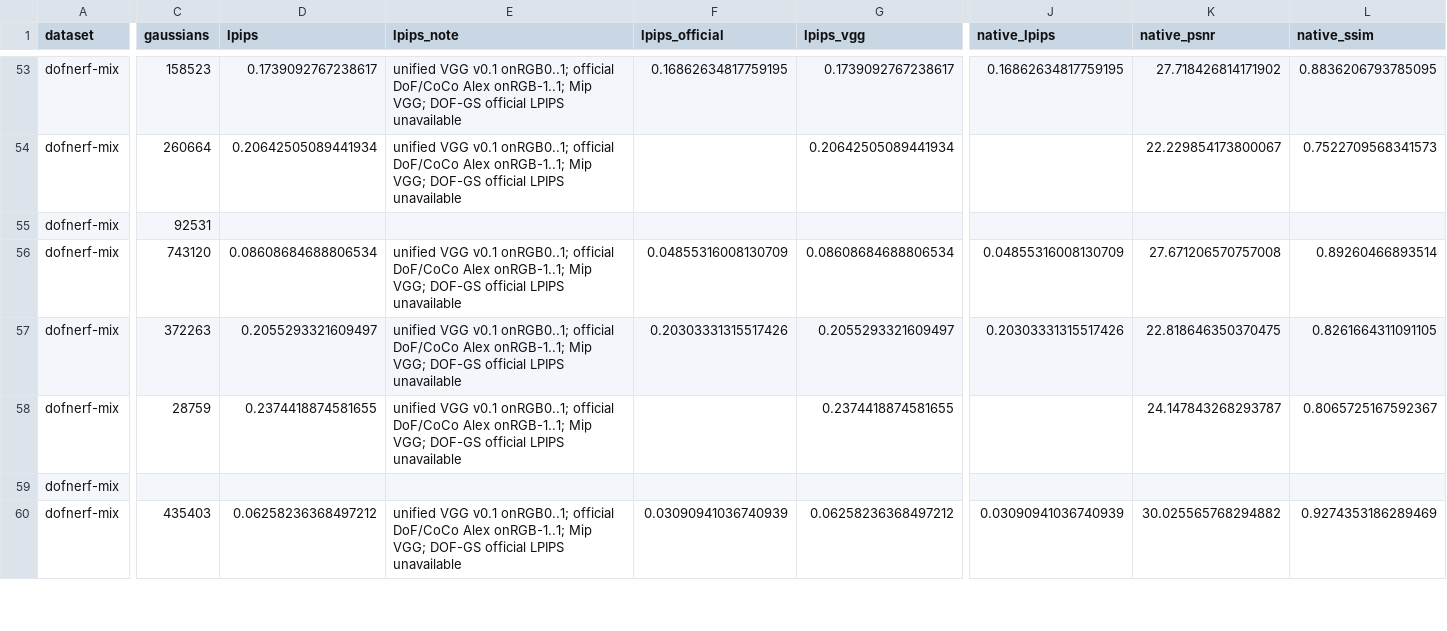
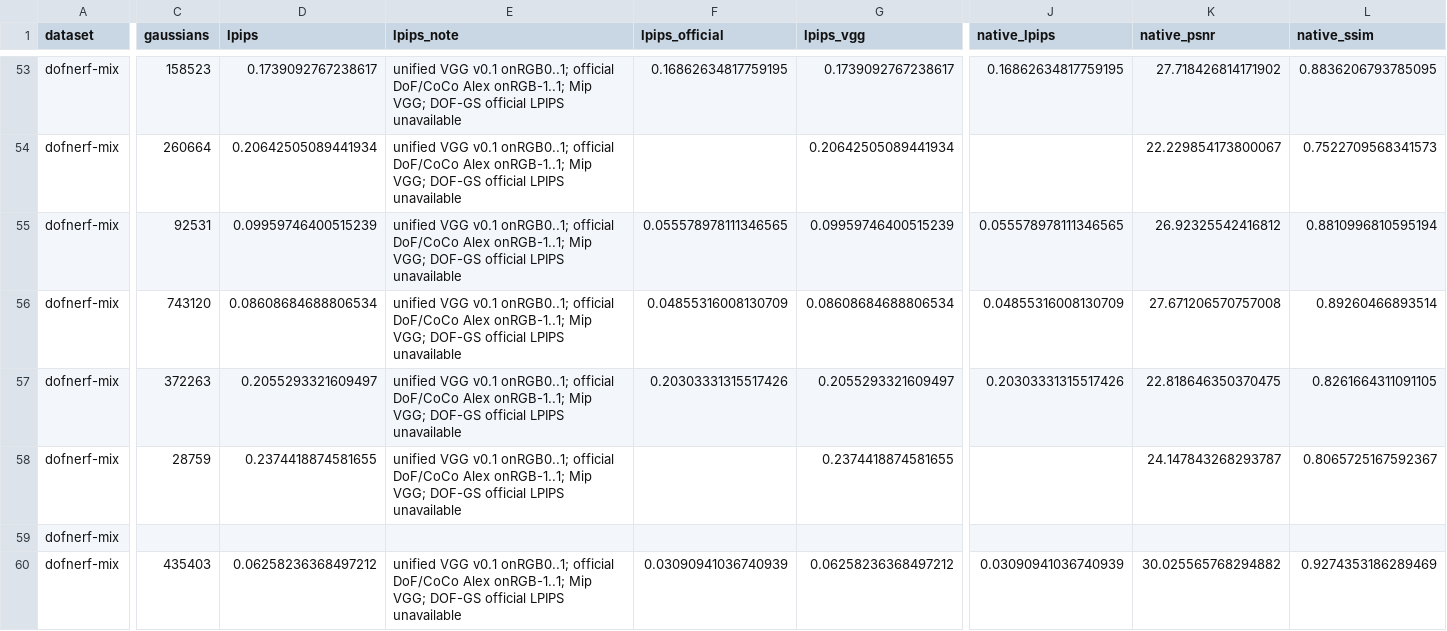
Before and after one commit to mengmcy1/OPPO-depth-guided-video-bokeh, a CSV file: 03_实验记录/records/dof-gs-repro-2026-11-05-round1-A-and-R0.csv, drawn as a sheet; only a part is shown, gaps mark what is left out; the diff covers the shown part only; the diff names each change by its address in the sheet, - before the commit and + after, or states it on an @@ line.

```diff
--- a/03_实验记录/records/dof-gs-repro-2026-11-05-round1-A-and-R0.csv
+++ b/03_实验记录/records/dof-gs-repro-2026-11-05-round1-A-and-R0.csv
-D55 (lpips): (empty)
+D55 (lpips): 0.09959746400515239
-E55 (lpips_note): (empty)
+E55 (lpips_note): unified VGG v0.1 onRGB0..1; official DoF/CoCo Alex onRGB-1..1; Mip VGG; DOF-GS official LPIPS unavailable
-F55 (lpips_official): (empty)
+F55 (lpips_official): 0.055578978111346565
-G55 (lpips_vgg): (empty)
+G55 (lpips_vgg): 0.09959746400515239
-J55 (native_lpips): (empty)
+J55 (native_lpips): 0.055578978111346565
-K55 (native_psnr): (empty)
+K55 (native_psnr): 26.92325542416812
-L55 (native_ssim): (empty)
+L55 (native_ssim): 0.8810996810595194
```
Also changed, not shown: 8 edited cells elsewhere in this file, 03_实验记录/records/dof-gs-repro-2026-11-05-round1-R1-averages.csv, 03_实验记录/records/dof-gs-repro-2026-11-05-round1-R1.csv, 5 other files.
